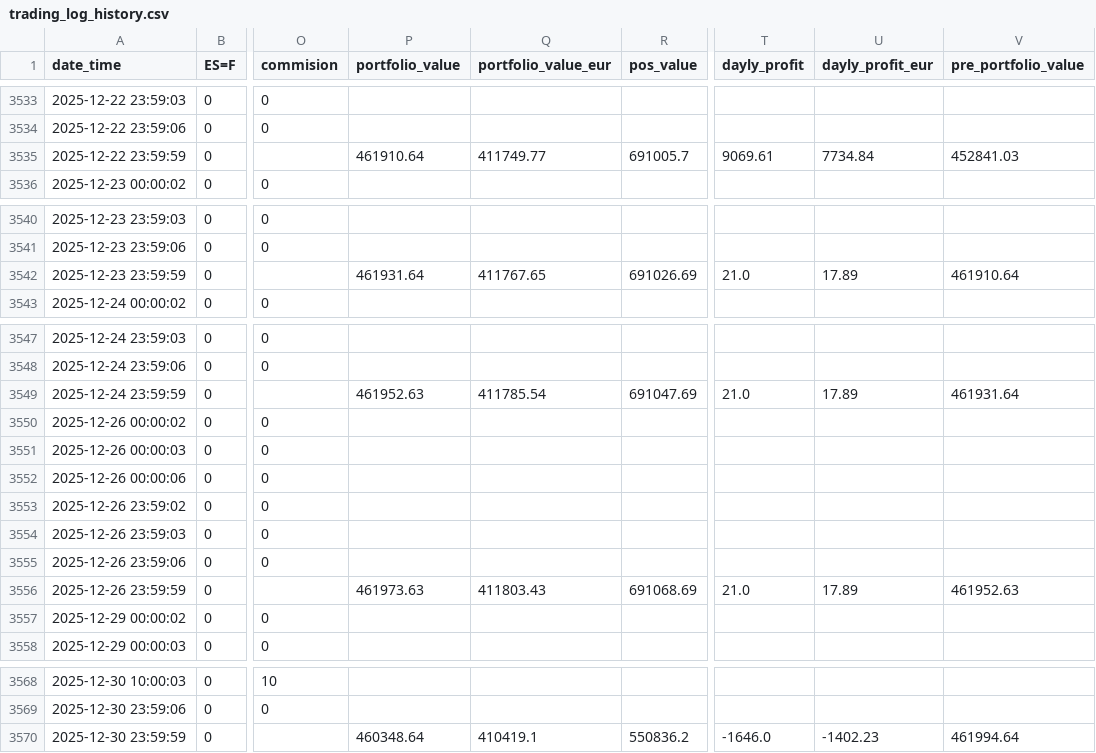
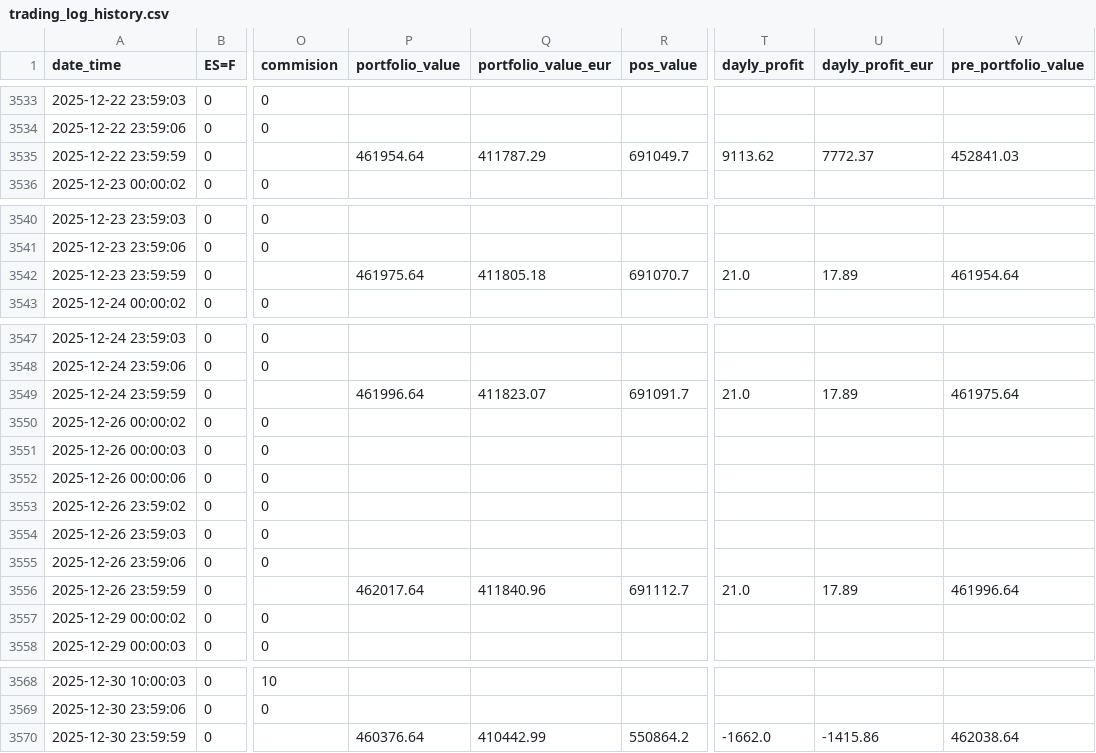
Before and after one commit to ruizcarr/QuantTradingApp_250509, a CSV file: results/trading_log_history.csv, drawn as a sheet; only a part is shown, gaps mark what is left out; the diff covers the shown part only; the diff names each change by its address in the sheet, - before the commit and + after, or states it on an @@ line.

```diff
--- a/results/trading_log_history.csv
+++ b/results/trading_log_history.csv
-P3535 (portfolio_value): 461910.64
+P3535 (portfolio_value): 461954.64
-Q3535 (portfolio_value_eur): 411749.77
+Q3535 (portfolio_value_eur): 411787.29
-R3535 (pos_value): 691005.7
+R3535 (pos_value): 691049.7
-T3535 (dayly_profit): 9069.61
+T3535 (dayly_profit): 9113.62
-U3535 (dayly_profit_eur): 7734.84
+U3535 (dayly_profit_eur): 7772.37
-P3542 (portfolio_value): 461931.64
+P3542 (portfolio_value): 461975.64
-Q3542 (portfolio_value_eur): 411767.65
+Q3542 (portfolio_value_eur): 411805.18
-R3542 (pos_value): 691026.69
+R3542 (pos_value): 691070.7
-V3542 (pre_portfolio_value): 461910.64
+V3542 (pre_portfolio_value): 461954.64
-P3549 (portfolio_value): 461952.63
+P3549 (portfolio_value): 461996.64
-Q3549 (portfolio_value_eur): 411785.54
+Q3549 (portfolio_value_eur): 411823.07
-R3549 (pos_value): 691047.69
+R3549 (pos_value): 691091.7
-V3549 (pre_portfolio_value): 461931.64
+V3549 (pre_portfolio_value): 461975.64
-P3556 (portfolio_value): 461973.63
+P3556 (portfolio_value): 462017.64
-Q3556 (portfolio_value_eur): 411803.43
+Q3556 (portfolio_value_eur): 411840.96
-R3556 (pos_value): 691068.69
+R3556 (pos_value): 691112.7
-V3556 (pre_portfolio_value): 461952.63
+V3556 (pre_portfolio_value): 461996.64
-P3570 (portfolio_value): 460348.64
+P3570 (portfolio_value): 460376.64
-Q3570 (portfolio_value_eur): 410419.1
+Q3570 (portfolio_value_eur): 410442.99
-R3570 (pos_value): 550836.2
+R3570 (pos_value): 550864.2
-T3570 (dayly_profit): -1646.0
+T3570 (dayly_profit): -1662.0
-U3570 (dayly_profit_eur): -1402.23
+U3570 (dayly_profit_eur): -1415.86
-V3570 (pre_portfolio_value): 461994.64
+V3570 (pre_portfolio_value): 462038.64
```
Also changed, not shown: 4 edited cells elsewhere in this file, 2 other files.
